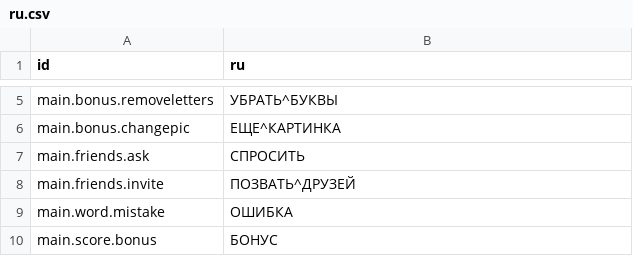
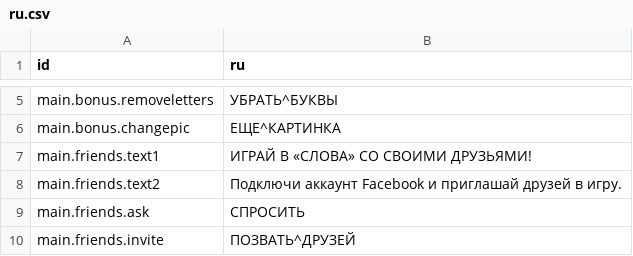
Before and after one commit to agnithegreat/GuessWord, a CSV file: build/locale/ru.csv, drawn as a sheet; only a part is shown, gaps mark what is left out; the shorter side is filled out with more unchanged rows.

```diff
--- a/build/locale/ru.csv
+++ b/build/locale/ru.csv
@@ -6,2 +6,4 @@ main.bonus.removeletters,УБРАТЬ^БУКВЫ
 main.bonus.changepic,ЕЩЕ^КАРТИНКА
+main.friends.text1,ИГРАЙ В «СЛОВА» СО СВОИМИ ДРУЗЬЯМИ!
+main.friends.text2,Подключи аккаунт Facebook и приглашай друзей в игру.
 main.friends.ask,СПРОСИТЬ
```
Also changed, not shown: build/locale/en.csv, 8 other files.
